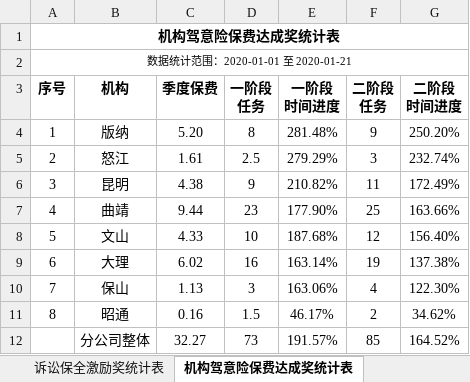
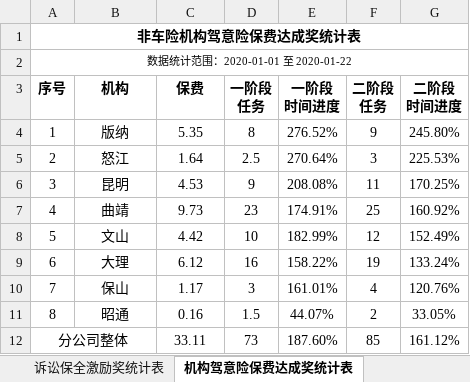
Before and after one commit to fagan2888/DataStats, an Excel workbook: Report/2020年开门红竞赛统计表.xlsx, sheet 机构驾意险保费达成奖统计表, drawn as a sheet; values as stored, in another font and other column widths than the file's, no borders; removed rows and columns are numbered as before the commit, all else as after; the diff names each change by its address in the sheet, - before the commit and + after, or states it on an @@ line.

```diff
--- a/Report/2020年开门红竞赛统计表.xlsx (sheet 机构驾意险保费达成奖统计表)
+++ b/Report/2020年开门红竞赛统计表.xlsx (sheet 机构驾意险保费达成奖统计表)
-A1 (序号): 机构驾意险保费达成奖统计表
+A1 (序号): 非车险机构驾意险保费达成奖统计表
-A2 (序号): 数据统计范围：2020-01-01 至 2020-01-21
+A2 (序号): 数据统计范围：2020-01-01 至 2020-01-22
-C3: 季度保费
+C3: 保费
-C4 (保费): 5.20
+C4 (保费): 5.35
-E4 (一阶段 时间进度): 281.48%
+E4 (一阶段 时间进度): 276.52%
-G4 (二阶段 时间进度): 250.20%
+G4 (二阶段 时间进度): 245.80%
-C5 (保费): 1.61
+C5 (保费): 1.64
-E5 (一阶段 时间进度): 279.29%
+E5 (一阶段 时间进度): 270.64%
-G5 (二阶段 时间进度): 232.74%
+G5 (二阶段 时间进度): 225.53%
-C6 (保费): 4.38
+C6 (保费): 4.53
-E6 (一阶段 时间进度): 210.82%
+E6 (一阶段 时间进度): 208.08%
-G6 (二阶段 时间进度): 172.49%
+G6 (二阶段 时间进度): 170.25%
-C7 (保费): 9.44
+C7 (保费): 9.73
-E7 (一阶段 时间进度): 177.90%
+E7 (一阶段 时间进度): 174.91%
-G7 (二阶段 时间进度): 163.66%
+G7 (二阶段 时间进度): 160.92%
-C8 (保费): 4.33
+C8 (保费): 4.42
-E8 (一阶段 时间进度): 187.68%
+E8 (一阶段 时间进度): 182.99%
-G8 (二阶段 时间进度): 156.40%
+G8 (二阶段 时间进度): 152.49%
-C9 (保费): 6.02
+C9 (保费): 6.12
-E9 (一阶段 时间进度): 163.14%
+E9 (一阶段 时间进度): 158.22%
-G9 (二阶段 时间进度): 137.38%
+G9 (二阶段 时间进度): 133.24%
-C10 (保费): 1.13
+C10 (保费): 1.17
-E10 (一阶段 时间进度): 163.06%
+E10 (一阶段 时间进度): 161.01%
-G10 (二阶段 时间进度): 122.30%
+G10 (二阶段 时间进度): 120.76%
-E11 (一阶段 时间进度): 46.17%
+E11 (一阶段 时间进度): 44.07%
-G11 (二阶段 时间进度): 34.62%
+G11 (二阶段 时间进度): 33.05%
-row 12:  | 分公司整体 | 32.27 | 73 | 191.57% | 85 | 164.52%
+row 12: 分公司整体 |  | 33.11 | 73 | 187.60% | 85 | 161.12%
```
Also changed, not shown: sheet 驾意险月度个人联动率奖统计表, sheet 驾意险月度个人销售奖统计表, sheet 昆明机构车险统计表, sheet 规模达成奖统计表, sheet 责任险成长奖统计表, sheet 诉讼保全激励奖统计表, Report/2020年机构数据统计简报.xlsx, Report/昆明机构周报.xlsx, 17 other files.
